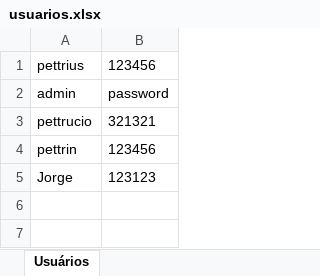
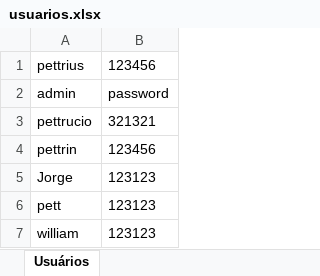
Before and after one commit to Pettrius/SistemaDeLanchonete, an Excel workbook: usuarios.xlsx, sheet Usuários, drawn as a sheet; values as stored, in another font and other column widths than the file's, no borders; the diff names each change by its address in the sheet, - before the commit and + after, or states it on an @@ line.

```diff
--- a/usuarios.xlsx (sheet Usuários)
+++ b/usuarios.xlsx (sheet Usuários)
+row 6: pett | 123123
+row 7: william | 123123
```
Also changed, not shown: UserData.xlsx, out/production/SistemaDeLanchonete/UserData.xlsx, 4 other files.
